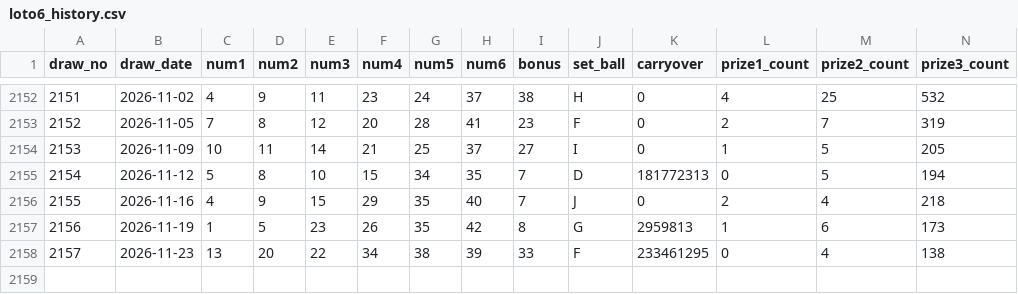
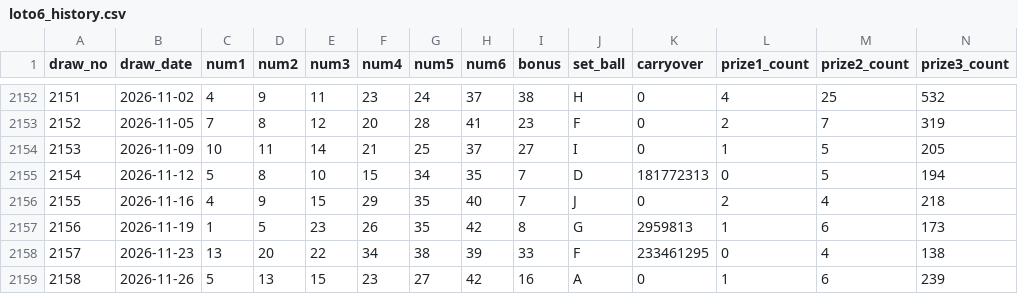
Before and after one commit to Wantarot/loto6_analyzer, a CSV file: data/loto6_history.csv, drawn as a sheet; only a part is shown, gaps mark what is left out; rows hold the shown columns only; the diff names each change by its address in the sheet, - before the commit and + after, or states it on an @@ line.

```diff
--- a/data/loto6_history.csv
+++ b/data/loto6_history.csv
+row 2159: 2158 | 2026-11-26 | 5 | 13 | 15 | 23 | 27 | 42 | 16 | A | 0 | 1 | 6 | 239
```
Also changed, not shown: 3 other files.
